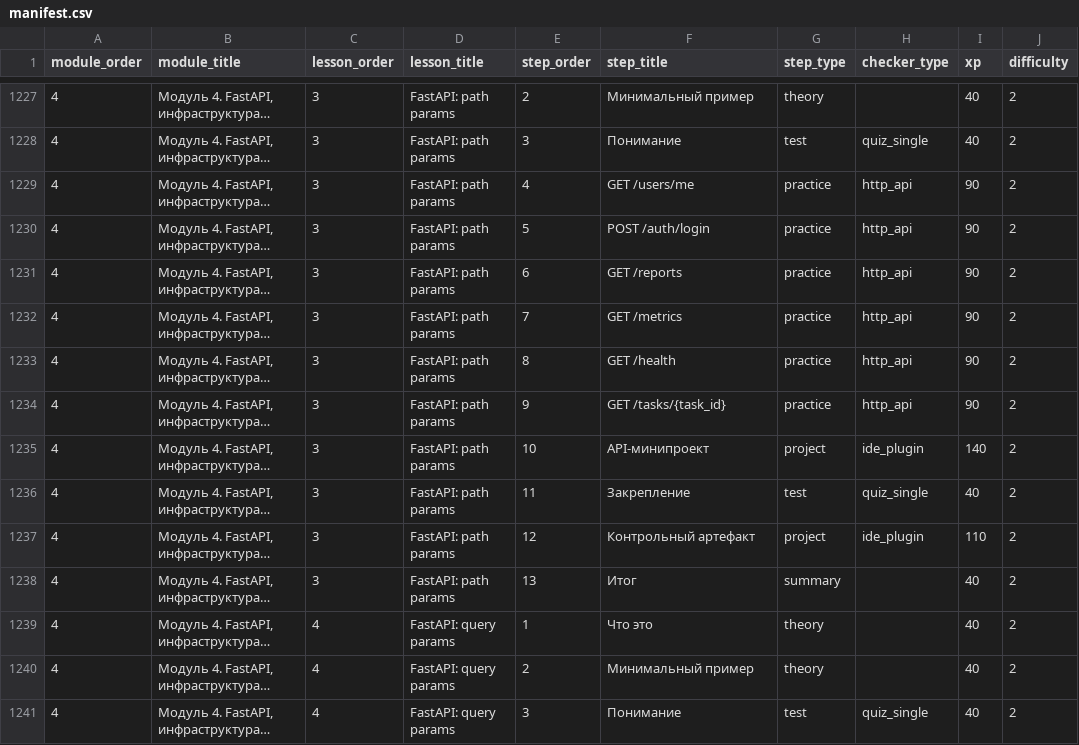
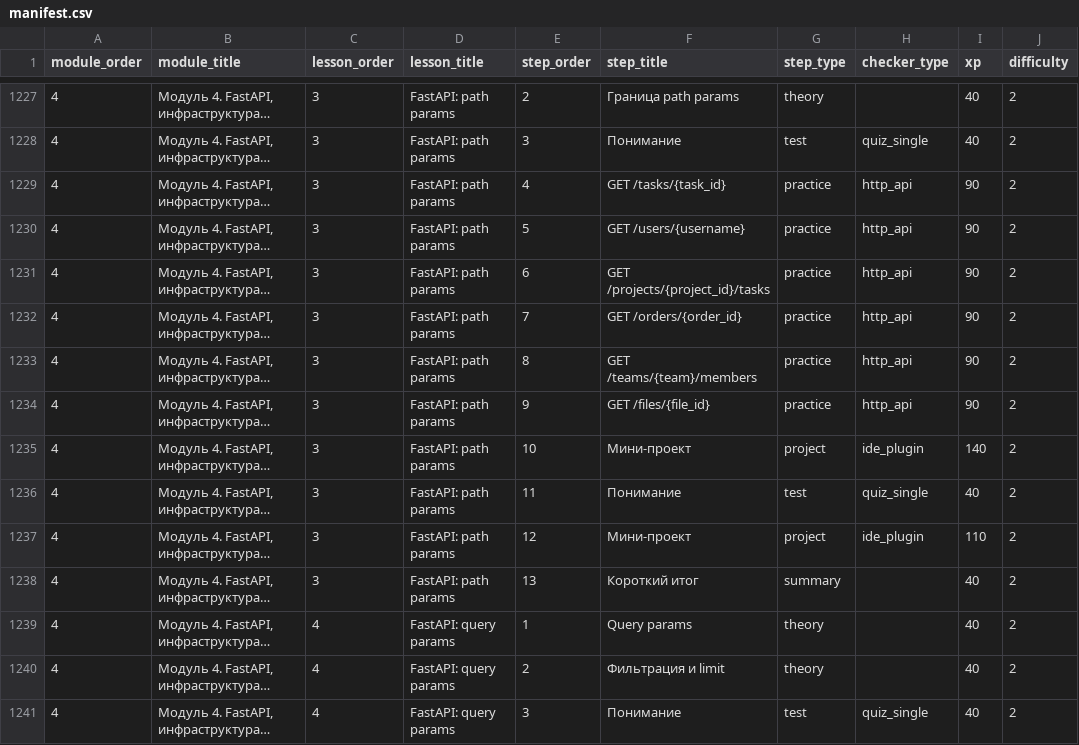
Before and after one commit to artkozk/LeonovPlatform, a CSV file: материалы/v18_STRICT_PEDAGOGY/manifest.csv, drawn as a sheet; only a part is shown, gaps mark what is left out; long unchanged cells end in …; the diff covers the shown part only; the diff names each change by its address in the sheet, - before the commit and + after, or states it on an @@ line.

```diff
--- a/материалы/v18_STRICT_PEDAGOGY/manifest.csv
+++ b/материалы/v18_STRICT_PEDAGOGY/manifest.csv
-F1227 (step_title): Минимальный пример
+F1227 (step_title): Граница path params
-F1229 (step_title): GET /users/me
+F1229 (step_title): GET /tasks/{task_id}
-F1230 (step_title): POST /auth/login
+F1230 (step_title): GET /users/{username}
-F1231 (step_title): GET /reports
+F1231 (step_title): GET /projects/{project_id}/tasks
-F1232 (step_title): GET /metrics
+F1232 (step_title): GET /orders/{order_id}
-F1233 (step_title): GET /health
+F1233 (step_title): GET /teams/{team}/members
-F1234 (step_title): GET /tasks/{task_id}
+F1234 (step_title): GET /files/{file_id}
-F1235 (step_title): API-минипроект
+F1235 (step_title): Мини-проект
-F1236 (step_title): Закрепление
+F1236 (step_title): Понимание
-F1237 (step_title): Контрольный артефакт
+F1237 (step_title): Мини-проект
-F1238 (step_title): Итог
+F1238 (step_title): Короткий итог
-F1239 (step_title): Что это
+F1239 (step_title): Query params
-F1240 (step_title): Минимальный пример
+F1240 (step_title): Фильтрация и limit
```
Also changed, not shown: 82 edited cells elsewhere in this file, 19 other files.
